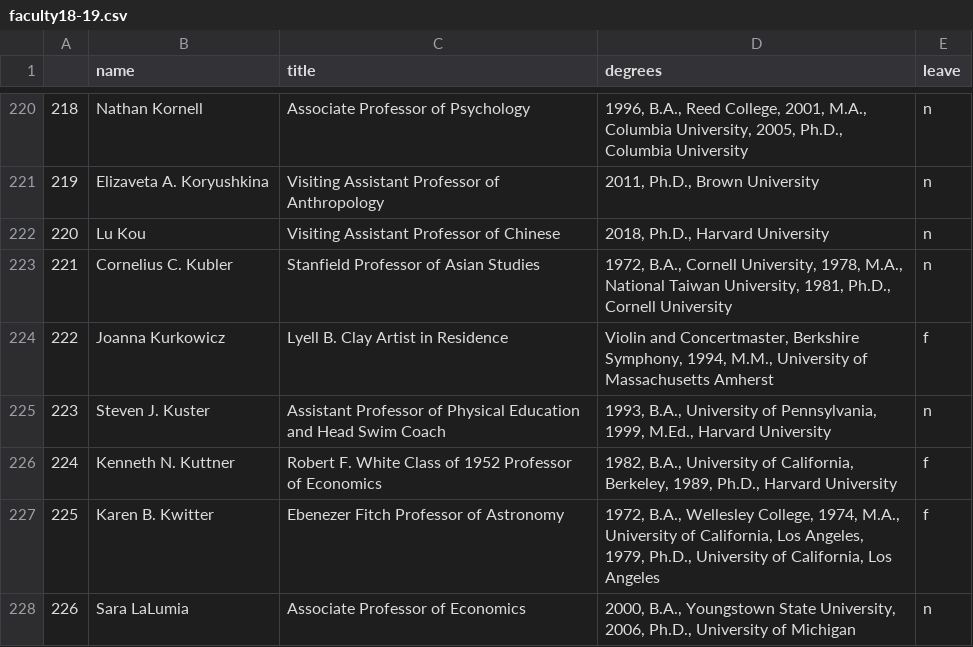
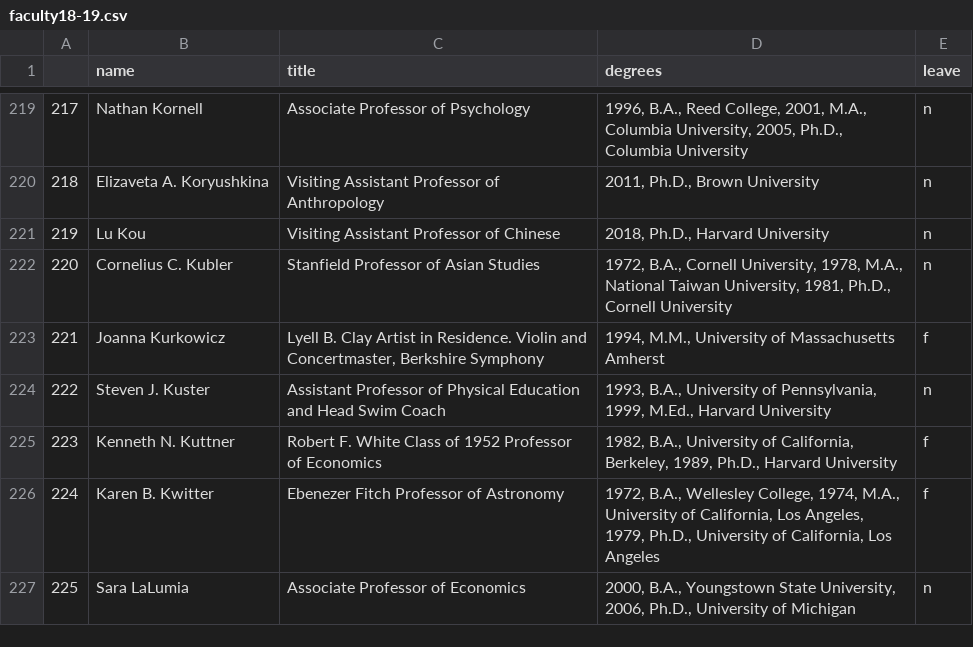
Before and after one commit to lrm15/faculty_retention, a CSV file: 18-19/faculty18-19.csv, drawn as a sheet; only a part is shown, gaps mark what is left out; addresses are those after the commit; the diff covers the shown part only; the diff names each change by its address in the sheet, - before the commit and + after, or states it on an @@ line.

```diff
--- a/18-19/faculty18-19.csv
+++ b/18-19/faculty18-19.csv
@@ column A renumbered from row 87 down @@
-C223 (title): …Artist in Residence
+C223 (title): …Artist in Residence. Violin and Concertmaster, Berkshire Symphony
-D223 (degrees): Violin and Concertmaster, Berkshire Symphony, 1994, M.M.,…
+D223 (degrees): 1994, M.M.,…
```
Also changed, not shown: 1 removed row and 74 edited cells elsewhere in this file, 2 other files.
